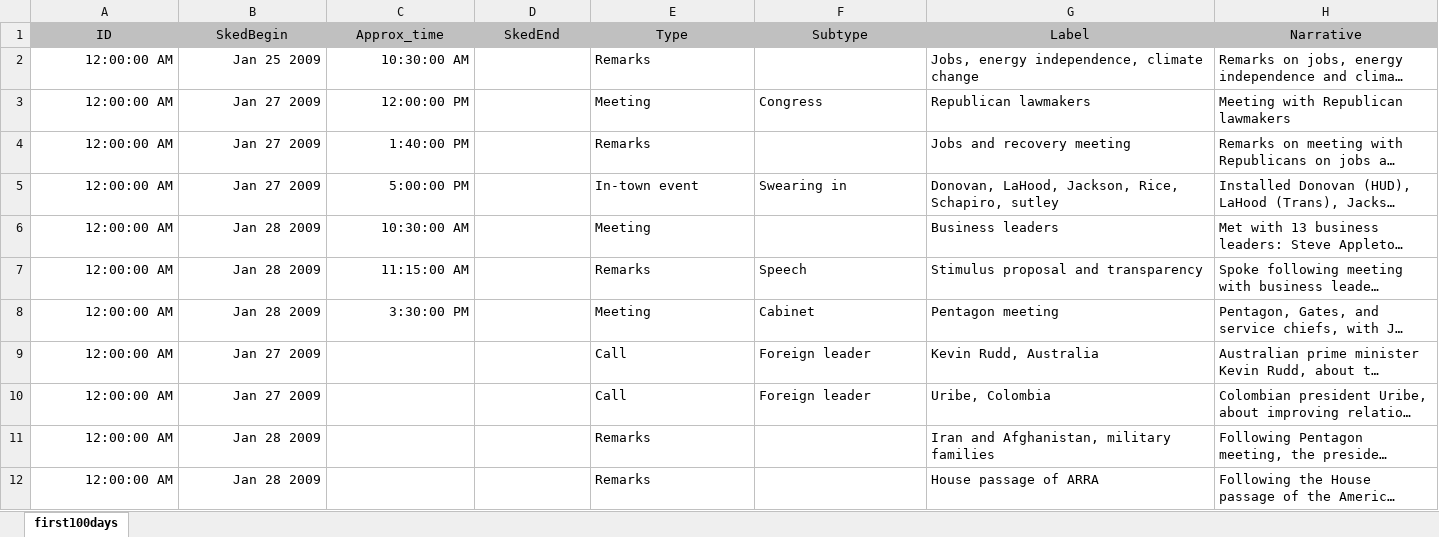
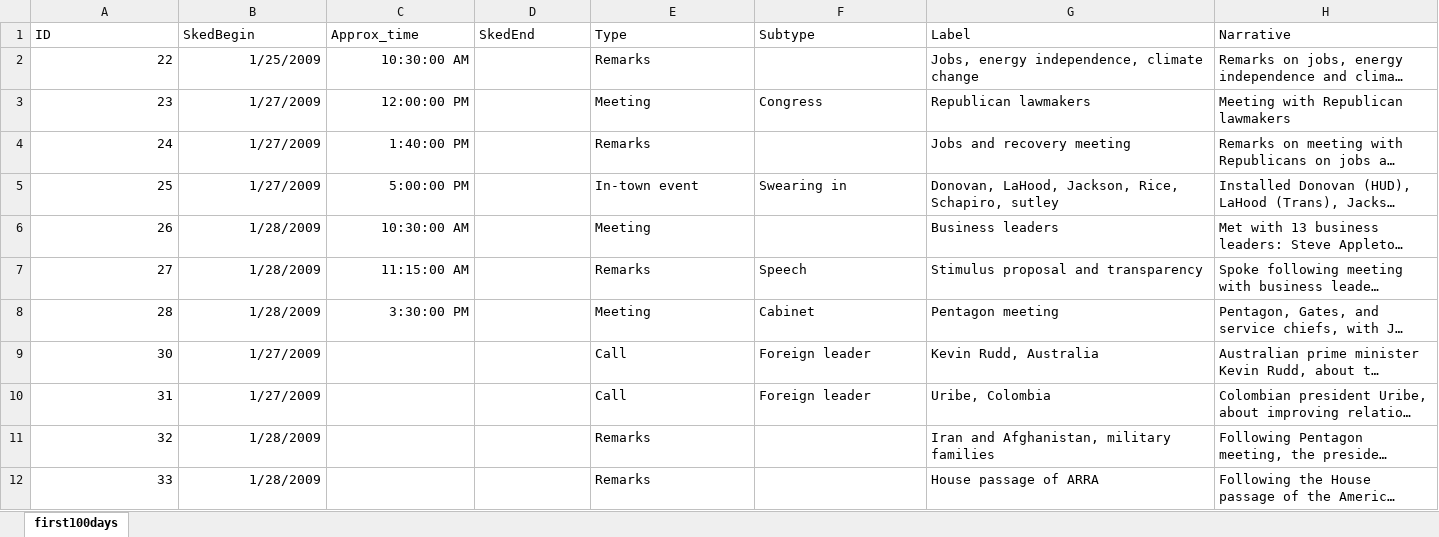
Before and after one commit to cronkitedata/cronkite-docs, an Excel workbook: docs/assets/data/xlexamples/first100days.xlsx, sheet first100days, drawn as a sheet; only a part is shown; long unchanged cells end in …; values as stored, in another font and other column widths than the file's, no borders; table styles not drawn; the diff covers the shown part only; the diff names each change by its address in the sheet, - before the commit and + after, or states it on an @@ line.

Commit message:
Update first100days.xlsx

```diff
--- a/docs/assets/data/xlexamples/first100days.xlsx (sheet first100days)
+++ b/docs/assets/data/xlexamples/first100days.xlsx (sheet first100days)
@@ A1:H1 fill: #C0C0C0 → none, alignment: center → left @@
-A2 (ID): 12:00:00 AM
+A2 (ID): 22
-B2 (SkedBegin): Jan 25 2009
+B2 (SkedBegin): 1/25/2009
-A3 (ID): 12:00:00 AM
+A3 (ID): 23
-B3:B5 (SkedBegin): Jan 27 2009
+B3:B5 (SkedBegin): 1/27/2009
-A4 (ID): 12:00:00 AM
+A4 (ID): 24
-A5 (ID): 12:00:00 AM
+A5 (ID): 25
-A6 (ID): 12:00:00 AM
+A6 (ID): 26
-B6:B8 (SkedBegin): Jan 28 2009
+B6:B8 (SkedBegin): 1/28/2009
-A7 (ID): 12:00:00 AM
+A7 (ID): 27
-A8 (ID): 12:00:00 AM
+A8 (ID): 28
-A9 (ID): 12:00:00 AM
+A9 (ID): 30
-B9:B10 (SkedBegin): Jan 27 2009
+B9:B10 (SkedBegin): 1/27/2009
-A10 (ID): 12:00:00 AM
+A10 (ID): 31
-A11 (ID): 12:00:00 AM
+A11 (ID): 32
-B11:B12 (SkedBegin): Jan 28 2009
+B11:B12 (SkedBegin): 1/28/2009
-A12 (ID): 12:00:00 AM
+A12 (ID): 33
```
Also changed, not shown: 733 edited cells and cell formats elsewhere in this sheet.
